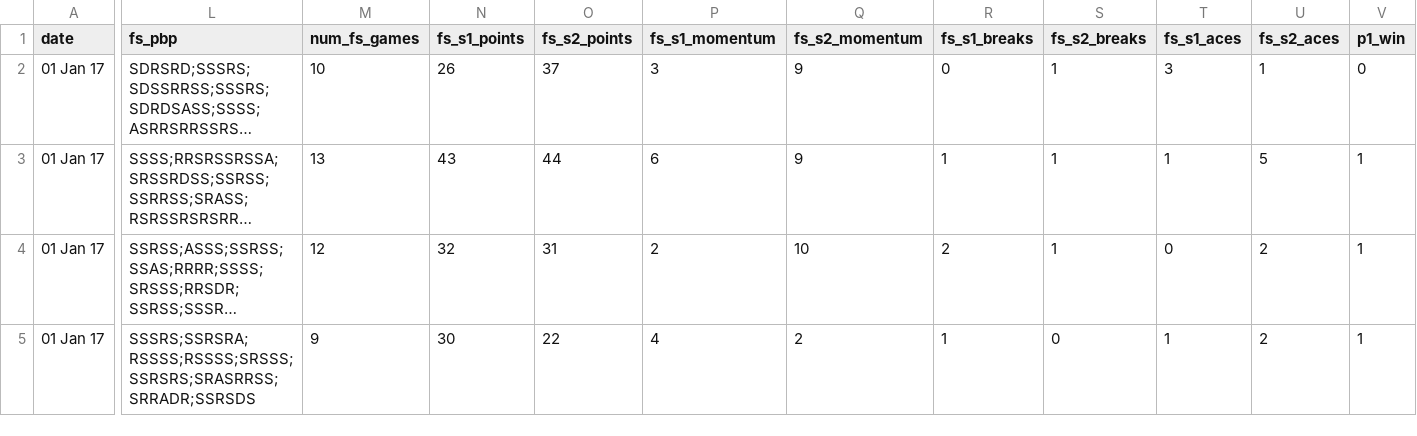
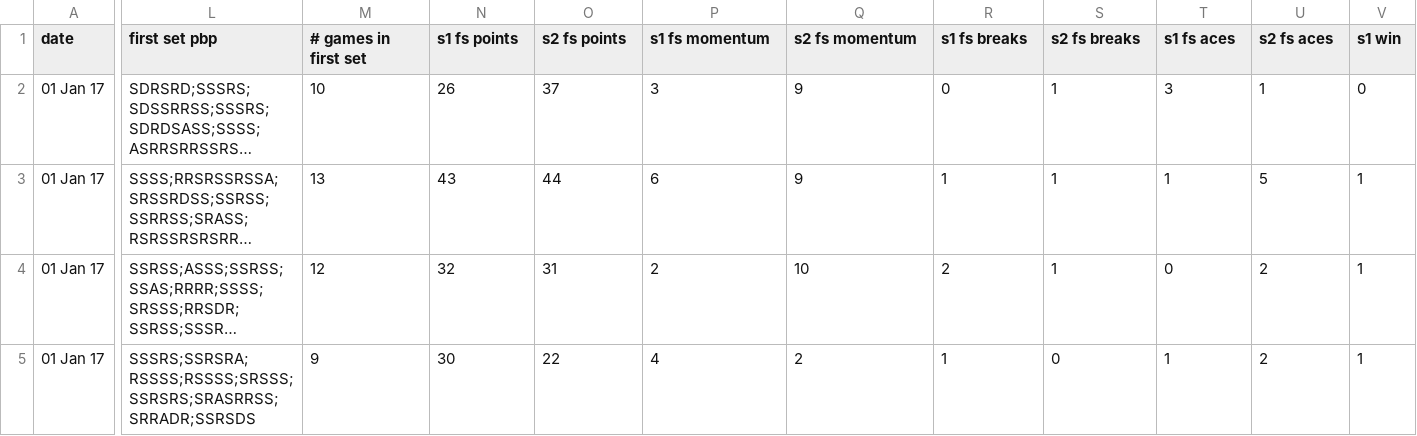
Before and after one commit to jjz17/Tennis-Match-Outcome-Prediction, a CSV file: data/wrangled_data.csv, drawn as a sheet; only a part is shown, gaps mark what is left out; long unchanged cells end in …; the diff covers the shown part only; the diff names each change by its address in the sheet, - before the commit and + after, or states it on an @@ line.

Commit message:
Updated variable and DataFrame column names to be more intuitive/readable

```diff
--- a/data/wrangled_data.csv
+++ b/data/wrangled_data.csv
-L1: fs_pbp
+L1: first set pbp
-M1: num_fs_games
+M1: # games in first set
-N1: fs_s1_points
+N1: s1 fs points
-O1: fs_s2_points
+O1: s2 fs points
-P1: fs_s1_momentum
+P1: s1 fs momentum
-Q1: fs_s2_momentum
+Q1: s2 fs momentum
-R1: fs_s1_breaks
+R1: s1 fs breaks
-S1: fs_s2_breaks
+S1: s2 fs breaks
-T1: fs_s1_aces
+T1: s1 fs aces
-U1: fs_s2_aces
+U1: s2 fs aces
-V1: p1_win
+V1: s1 win
```
Also changed, not shown: 1 edited cell elsewhere in this file, 6 other files.
